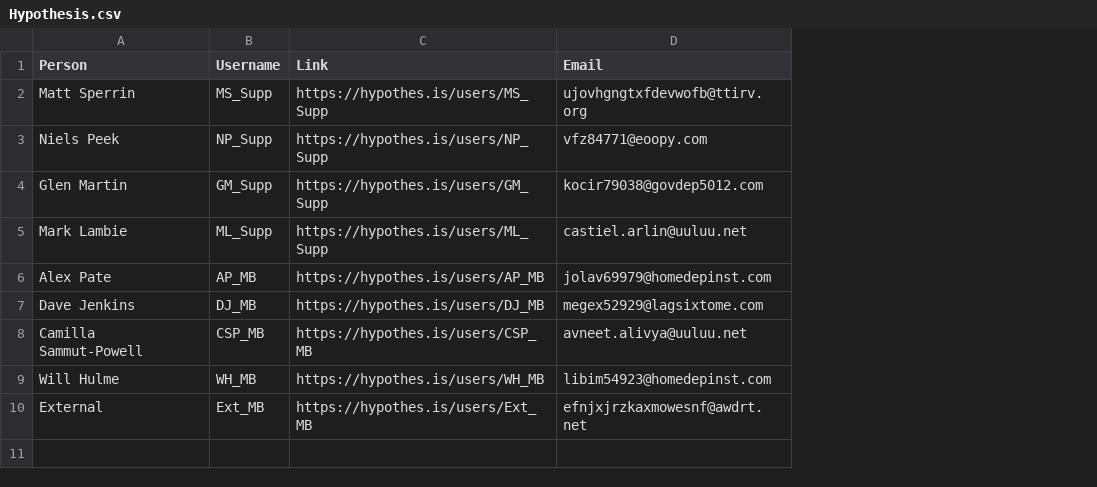
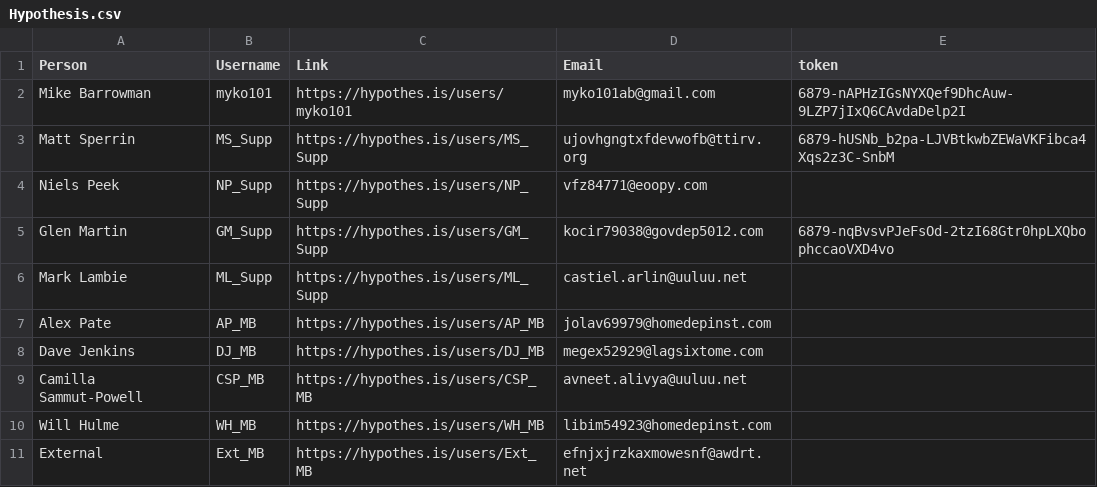
Before and after one commit to MyKo101/Thesis, a CSV file: data/Hypothesis.csv, drawn as a sheet; addresses are those after the commit; the diff names each change by its address in the sheet, - before the commit and + after, or states it on an @@ line.

```diff
--- a/data/Hypothesis.csv
+++ b/data/Hypothesis.csv
+column E (token), rows 3-5: 6879-hUSNb_b2pa-LJVBtkwbZEWaVKFibca4Xqs2z3C-SnbM |  | 6879-nqBvsvPJeFsOd-2tzI68Gtr0hpLXQbophccaoVXD4vo
+row 2: Mike Barrowman | myko101 | https://hypothes.is/users/myko101 | myko101ab@gmail.com | 6879-nAPHzIGsNYXQef9DhcAuw-9LZP7jIxQ6CAvdaDelp2I
```
Also changed, not shown: 58 other files.
